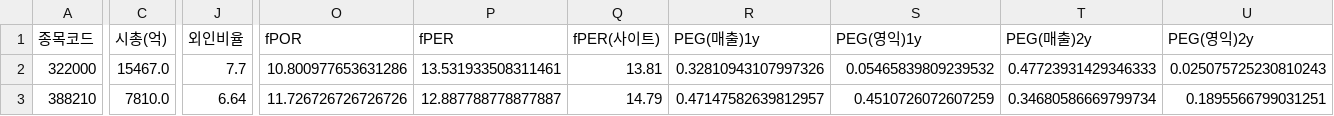
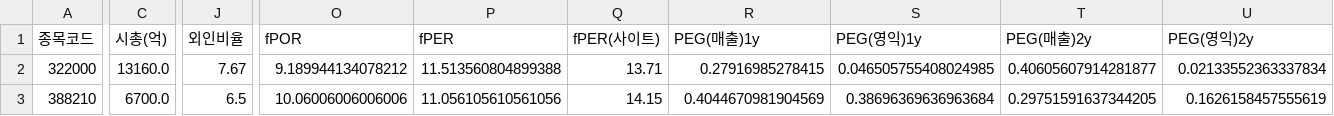
Before and after one commit to Dapsipri-Kipchoge/Time-etf-value, a CSV file: data/watchlist.csv, drawn as a sheet; only a part is shown, gaps mark what is left out; the diff covers the shown part only; the diff names each change by its address in the sheet, - before the commit and + after, or states it on an @@ line.

```diff
--- a/data/watchlist.csv
+++ b/data/watchlist.csv
-C2 (시총(억)): 15467.0
+C2 (시총(억)): 13160.0
-J2 (외인비율): 7.7
+J2 (외인비율): 7.67
-O2 (fPOR): 10.800977653631286
+O2 (fPOR): 9.189944134078212
-P2 (fPER): 13.531933508311461
+P2 (fPER): 11.513560804899388
-Q2 (fPER(사이트)): 13.81
+Q2 (fPER(사이트)): 13.71
-R2 (PEG(매출)1y): 0.32810943107997326
+R2 (PEG(매출)1y): 0.27916985278415
-S2 (PEG(영익)1y): 0.05465839809239532
+S2 (PEG(영익)1y): 0.046505755408024985
-T2 (PEG(매출)2y): 0.47723931429346333
+T2 (PEG(매출)2y): 0.40605607914281877
-U2 (PEG(영익)2y): 0.025075725230810243
+U2 (PEG(영익)2y): 0.02133552363337834
-C3 (시총(억)): 7810.0
+C3 (시총(억)): 6700.0
-J3 (외인비율): 6.64
+J3 (외인비율): 6.5
-O3 (fPOR): 11.726726726726726
+O3 (fPOR): 10.06006006006006
-P3 (fPER): 12.887788778877887
+P3 (fPER): 11.056105610561056
-Q3 (fPER(사이트)): 14.79
+Q3 (fPER(사이트)): 14.15
-R3 (PEG(매출)1y): 0.47147582639812957
+R3 (PEG(매출)1y): 0.4044670981904569
-S3 (PEG(영익)1y): 0.4510726072607259
+S3 (PEG(영익)1y): 0.38696369636963684
-T3 (PEG(매출)2y): 0.34680586669799734
+T3 (PEG(매출)2y): 0.29751591637344205
-U3 (PEG(영익)2y): 0.1895566799031251
+U3 (PEG(영익)2y): 0.1626158457555619
```
Also changed, not shown: 97 edited cells elsewhere in this file, data/result.csv, data/universe.csv, 5 other files.
